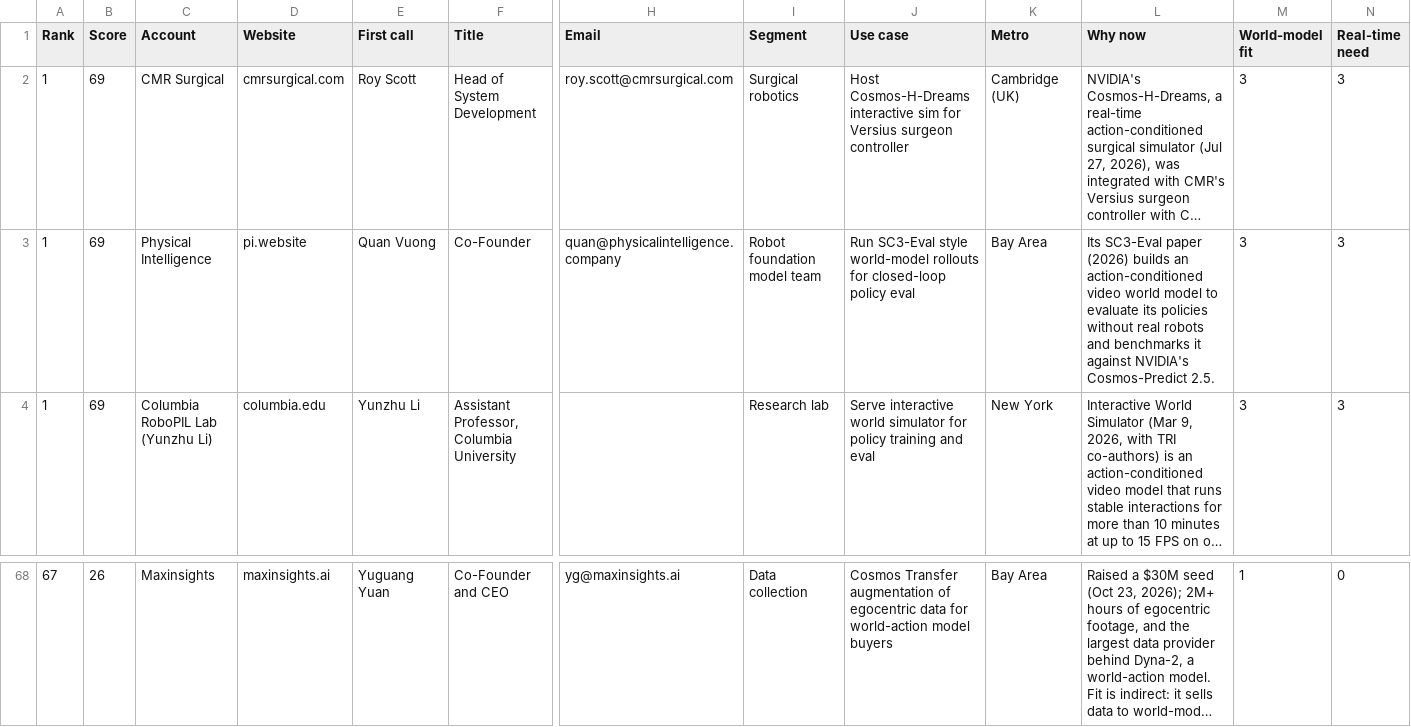
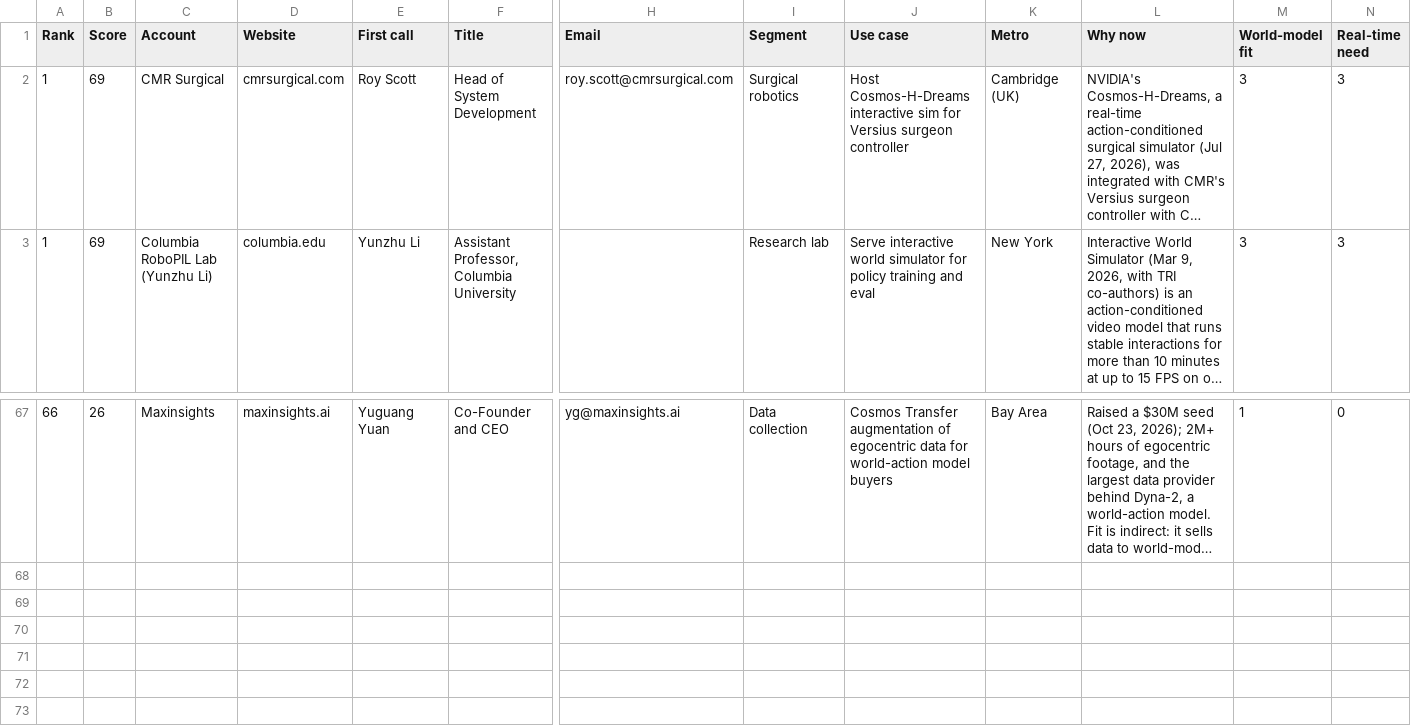
Before and after one commit to Abdullah-coder25/Robot-Fleet-Inference, a CSV file: out/ranked_robotics_cosmos.csv, drawn as a sheet; only a part is shown, gaps mark what is left out; long unchanged cells end in …; removed rows and columns are numbered as before the commit, all else as after; rows hold the shown columns only; the diff covers the shown part only; the diff names each change by its address in the sheet, - before the commit and + after, or states it on an @@ line.

```diff
--- a/out/ranked_robotics_cosmos.csv
+++ b/out/ranked_robotics_cosmos.csv
-row 3: 1 | 69 | Physical Intelligence | pi.website | Quan Vuong | Co-Founder | quan@physicalintelligence.company | Robot foundation model team | Run SC3-Eval style world-model rollouts for closed-loop policy eval | Bay Area | Its SC3-Eval paper (2026) builds an action-conditioned video world model to evaluate its policies without real robots and benchmarks it against NVIDIA's Cosmos-Predict 2.5. | 3 | 3
-A67 (Rank): 67
+A67 (Rank): 66
```
Also changed, not shown: 54 edited cells elsewhere in this file, data/robotics_cosmos.csv, 1 other file.
